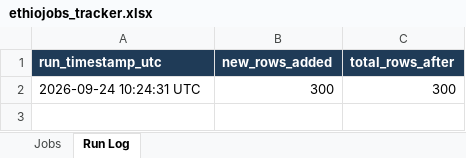
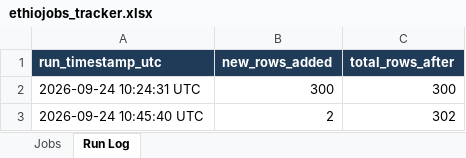
Before and after one commit to mesfnism/ethiojobs-tracker, an Excel workbook: ethiojobs_tracker.xlsx, sheet Run Log, drawn as a sheet; values as stored, in another font and other column widths than the file's, no borders; the diff names each change by its address in the sheet, - before the commit and + after, or states it on an @@ line.

```diff
--- a/ethiojobs_tracker.xlsx (sheet Run Log)
+++ b/ethiojobs_tracker.xlsx (sheet Run Log)
+row 3: 2026-09-24 10:45:40 UTC | 2 | 302
```
Also changed, not shown: sheet Jobs.
